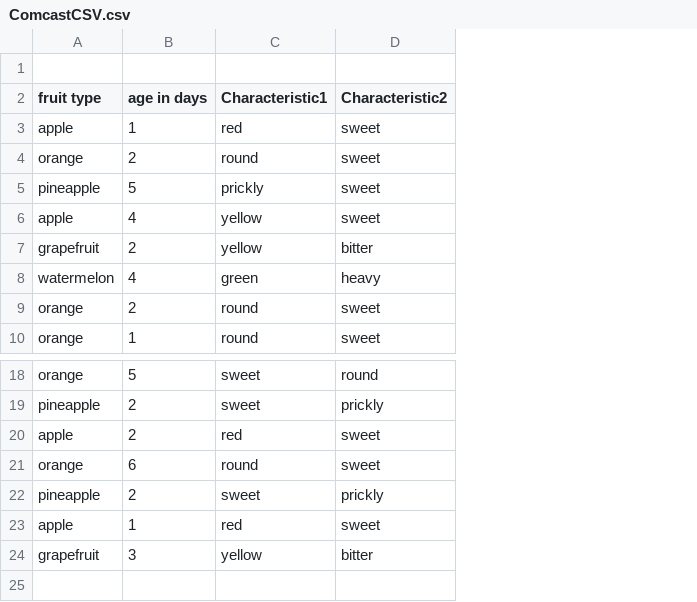
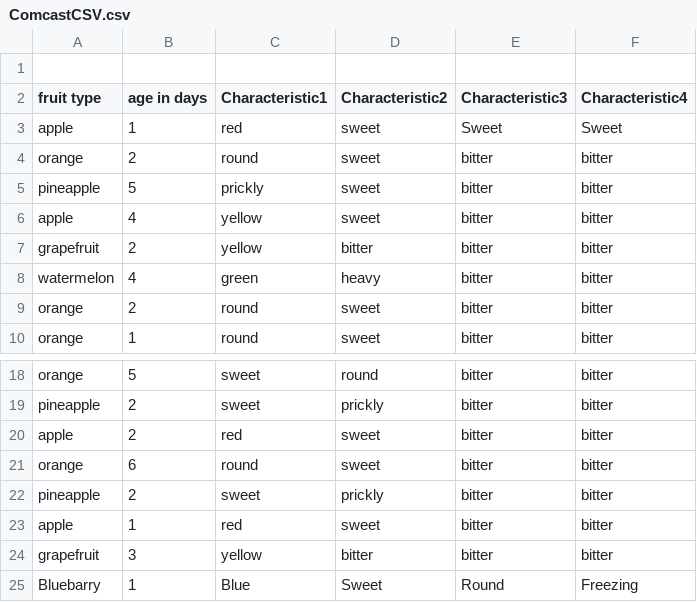
Before and after one commit to RameshPrk/comcast, a CSV file: ComcastCSV.csv, drawn as a sheet; only a part is shown, gaps mark what is left out; the diff names each change by its address in the sheet, - before the commit and + after, or states it on an @@ line.

Commit message:
Committed customized CSV file

```diff
--- a/ComcastCSV.csv
+++ b/ComcastCSV.csv
+column E (Characteristic3), rows 3-10: Sweet | bitter | bitter | bitter | bitter | bitter | bitter | bitter; rows 18-24: all bitter
+column F (Characteristic4), rows 3-10: Sweet | bitter | bitter | bitter | bitter | bitter | bitter | bitter; rows 18-24: all bitter
+row 25: Bluebarry | 1 | Blue | Sweet | Round | Freezing
```
